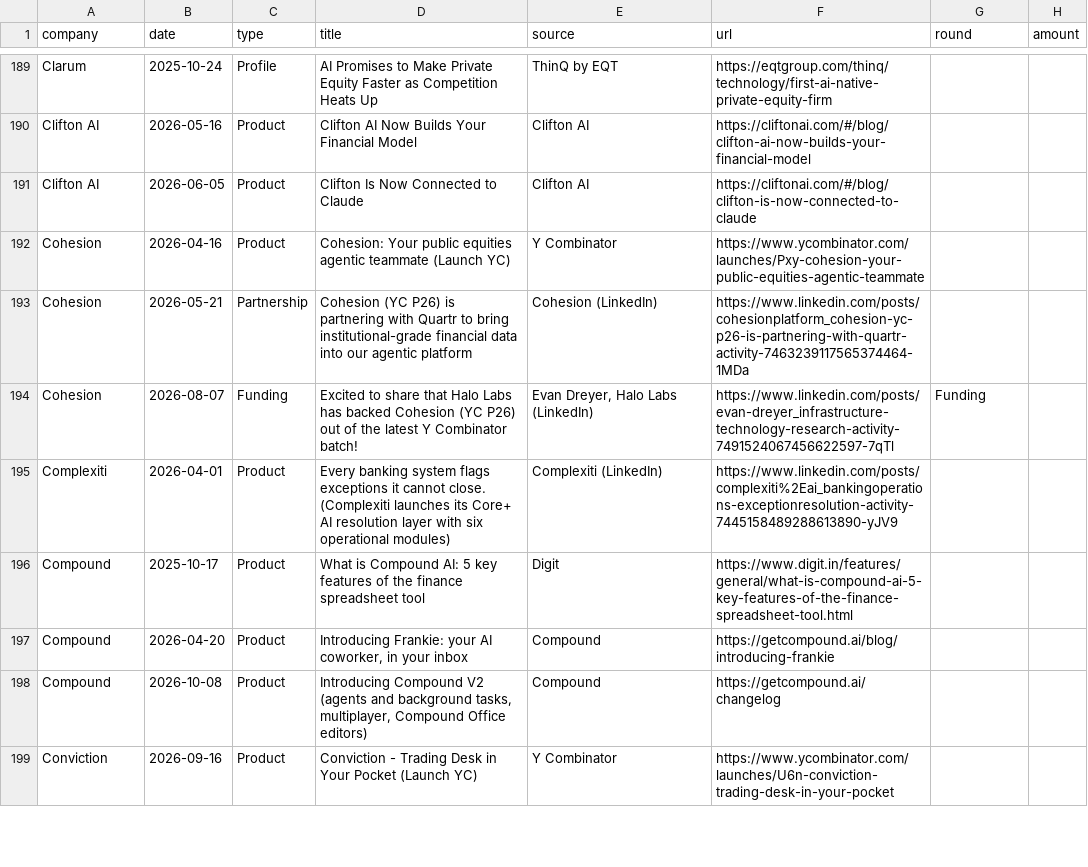
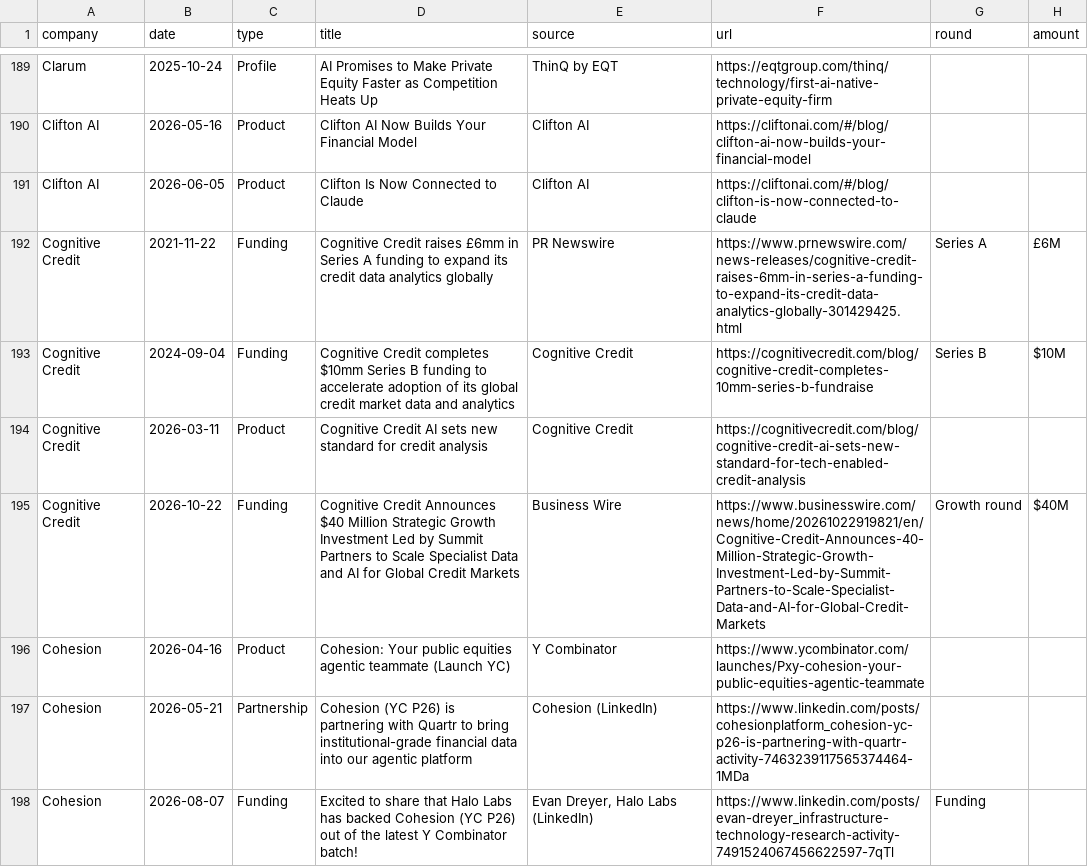
Before and after one commit to AlexIzydorczyk/AlexIzydorczyk.github.io, a CSV file: _data/ai_for_hedge_funds_news.csv, drawn as a sheet; only a part is shown, gaps mark what is left out; the shorter side is filled out with more unchanged rows; the diff covers the shown part only; the diff names each change by its address in the sheet, - before the commit and + after, or states it on an @@ line.

```diff
--- a/_data/ai_for_hedge_funds_news.csv
+++ b/_data/ai_for_hedge_funds_news.csv
+row 192: Cognitive Credit | 2021-11-22 | Funding | Cognitive Credit raises £6mm in Series A funding to expand its credit data analytics globally | PR Newswire | https://www.prnewswire.com/news-releases/cognitive-credit-raises-6mm-in-series-a-funding-to-expand-its-credit-data-analytics-globally-301429425.html | Series A | £6M
+row 193: Cognitive Credit | 2024-09-04 | Funding | Cognitive Credit completes $10mm Series B funding to accelerate adoption of its global credit market data and analytics | Cognitive Credit | https://cognitivecredit.com/blog/cognitive-credit-completes-10mm-series-b-fundraise | Series B | $10M
+row 194: Cognitive Credit | 2026-03-11 | Product | Cognitive Credit AI sets new standard for credit analysis | Cognitive Credit | https://cognitivecredit.com/blog/cognitive-credit-ai-sets-new-standard-for-tech-enabled-credit-analysis
+row 195: Cognitive Credit | 2026-10-22 | Funding | Cognitive Credit Announces $40 Million Strategic Growth Investment Led by Summit Partners to Scale Specialist Data and AI for Global Credit Markets | Business Wire | https://www.businesswire.com/news/home/20261022919821/en/Cognitive-Credit-Announces-40-Million-Strategic-Growth-Investment-Led-by-Summit-Partners-to-Scale-Specialist-Data-and-AI-for-Global-Credit-Markets | Growth round | $40M
```
Also changed, not shown: 11 added rows elsewhere in this file, _data/ai_for_hedge_funds.csv, _data/ai_for_hedge_funds_customers.csv, 2 other files.
